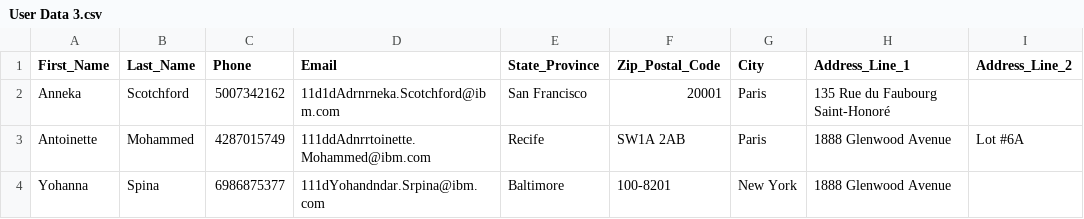
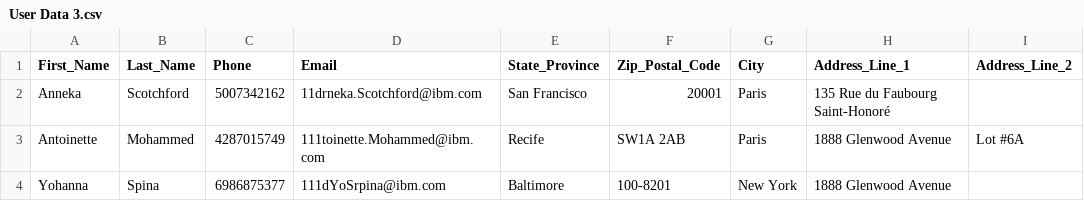
Before and after one commit to virtualmonster/Emerald-UTA, a CSV file: Emerald-Storefront/User Data 3.csv, drawn as a sheet; only a part is shown; the diff names each change by its address in the sheet, - before the commit and + after, or states it on an @@ line.

Commit message:
data

```diff
--- a/Emerald-Storefront/User Data 3.csv
+++ b/Emerald-Storefront/User Data 3.csv
-D2 (Email): 11d1dAdrnrneka.Scotchford@ibm.com
+D2 (Email): 11drneka.Scotchford@ibm.com
-D3 (Email): 111ddAdnrrtoinette.Mohammed@ibm.com
+D3 (Email): 111toinette.Mohammed@ibm.com
-D4 (Email): 111dYohandndar.Srpina@ibm.com
+D4 (Email): 111dYoSrpina@ibm.com
```
